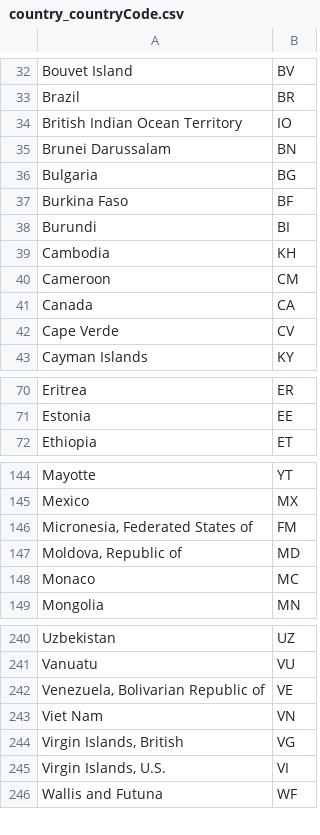
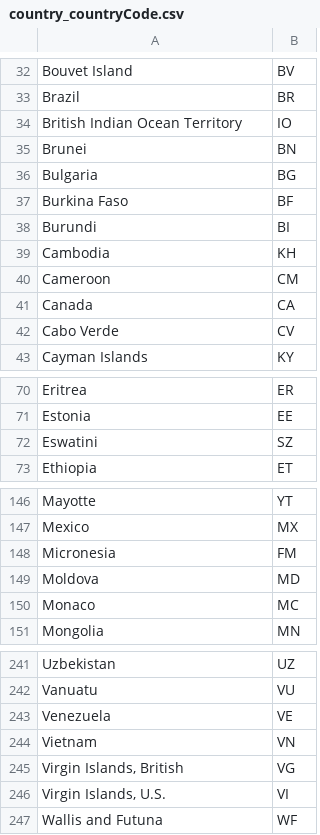
Before and after one commit to arshana/COVID-19-Data-Integration, a CSV file: country_countryCode.csv, drawn as a sheet; only a part is shown, gaps mark what is left out; the diff covers the shown part only.

```diff
--- a/country_countryCode.csv
+++ b/country_countryCode.csv
@@ -34,3 +34,3 @@ Brazil,BR
 British Indian Ocean Territory,IO
-Brunei Darussalam,BN
+Brunei,BN
 Bulgaria,BG
@@ -41,3 +41,3 @@ Cameroon,CM
 Canada,CA
-Cape Verde,CV
+Cabo Verde,CV
 Cayman Islands,KY
@@ -71,2 +71,3 @@ Eritrea,ER
 Estonia,EE
+Eswatini,SZ
 Ethiopia,ET
@@ -145,4 +147,4 @@ Mayotte,YT
 Mexico,MX
-"Micronesia, Federated States of",FM
-"Moldova, Republic of",MD
+Micronesia,FM
+Moldova,MD
 Monaco,MC
@@ -241,4 +242,4 @@ Uzbekistan,UZ
 Vanuatu,VU
-"Venezuela, Bolivarian Republic of",VE
-Viet Nam,VN
+Venezuela,VE
+Vietnam,VN
 "Virgin Islands, British",VG
```
Also changed, not shown: 1 added row, 1 removed row and 14 edited cells elsewhere in this file, 2 other files.
